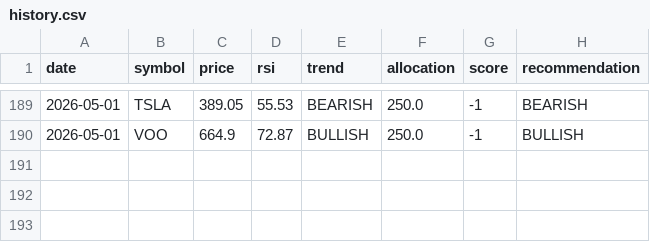
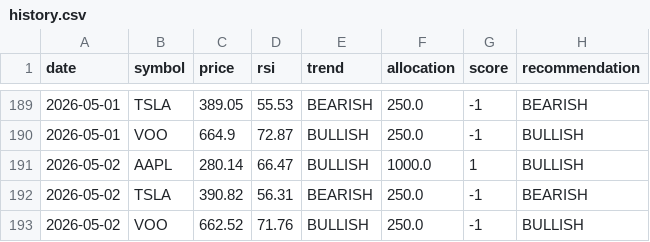
Before and after one commit to matsumma/ai-investment-agent, a CSV file: history.csv, drawn as a sheet; only a part is shown, gaps mark what is left out; the diff names each change by its address in the sheet, - before the commit and + after, or states it on an @@ line.

Commit message:
auto update data

```diff
--- a/history.csv
+++ b/history.csv
+row 191: 2026-05-02 | AAPL | 280.14 | 66.47 | BULLISH | 1000.0 | 1 | BULLISH
+row 192: 2026-05-02 | TSLA | 390.82 | 56.31 | BEARISH | 250.0 | -1 | BEARISH
+row 193: 2026-05-02 | VOO | 662.52 | 71.76 | BULLISH | 250.0 | -1 | BULLISH
```
Also changed, not shown: portfolio_value.csv.
